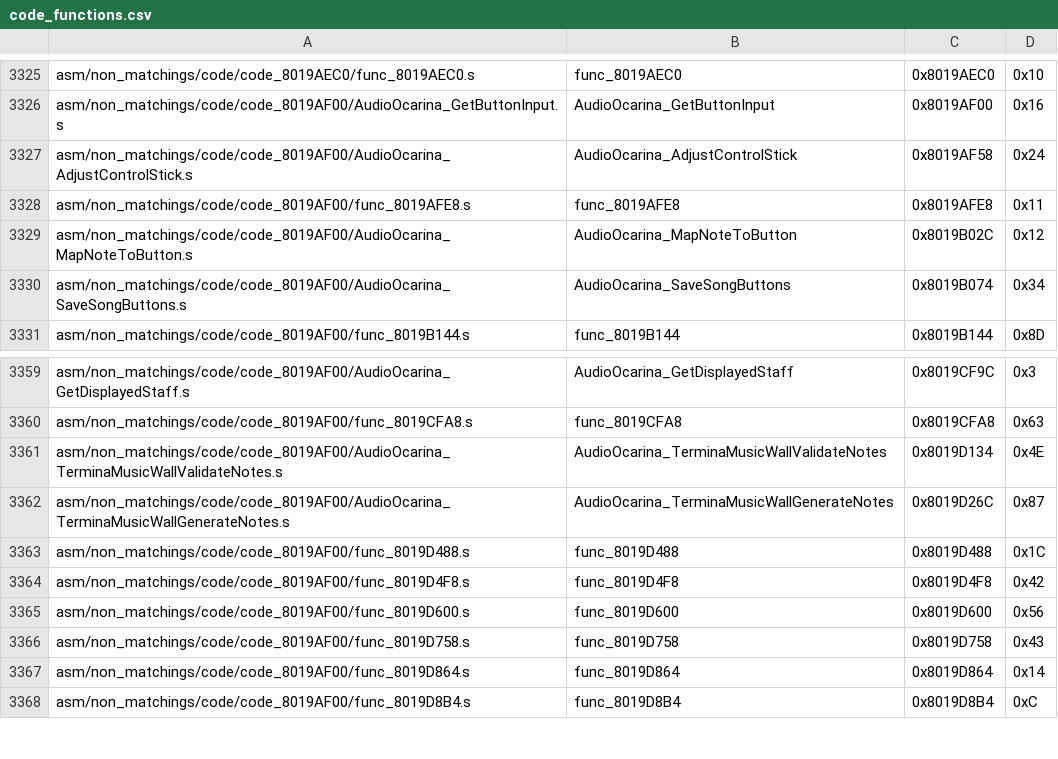
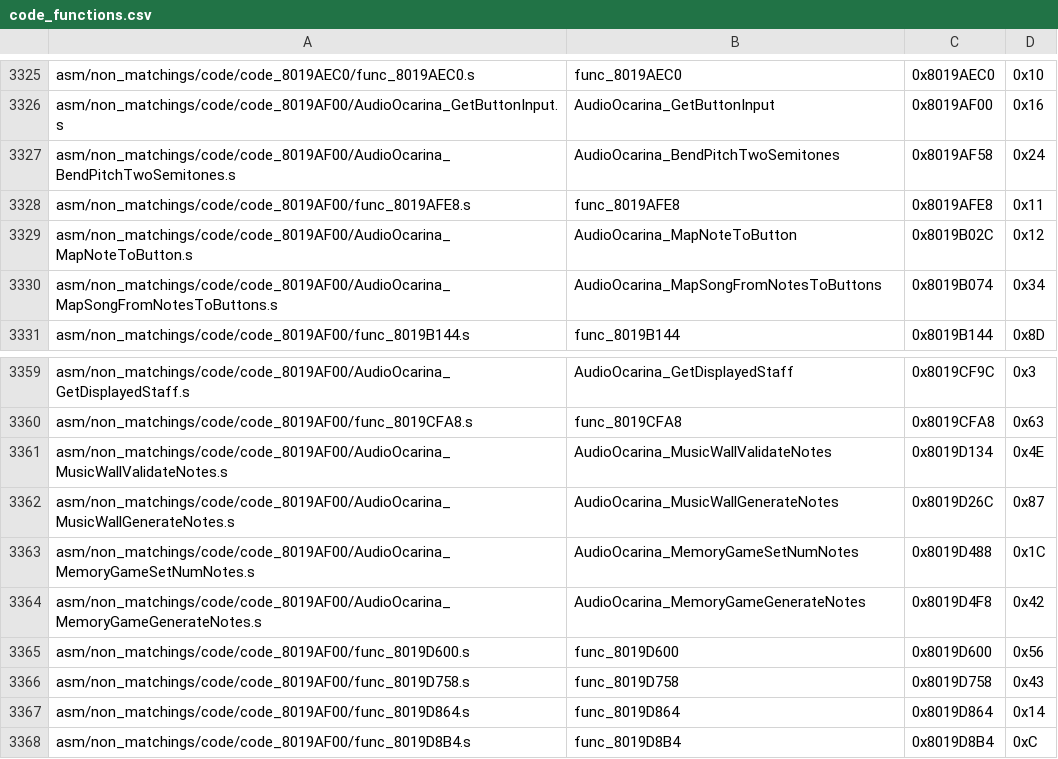
Before and after one commit to engineer124/mm, a CSV file: tools/sizes/code_functions.csv, drawn as a sheet; only a part is shown, gaps mark what is left out.

Commit message:
Lots of ocarina documentation

```diff
--- a/tools/sizes/code_functions.csv
+++ b/tools/sizes/code_functions.csv
@@ -3326,6 +3326,6 @@ asm/non_matchings/code/code_8019AEC0/func_8019AEC0.s,func_8019AEC0,0x8019AEC0,0x
 asm/non_matchings/code/code_8019AF00/AudioOcarina_GetButtonInput.s,AudioOcarina_GetButtonInput,0x8019AF00,0x16
-asm/non_matchings/code/code_8019AF00/AudioOcarina_AdjustControlStick.s,AudioOcarina_AdjustControlStick,0x8019AF58,0x24
+asm/non_matchings/code/code_8019AF00/AudioOcarina_BendPitchTwoSemitones.s,AudioOcarina_BendPitchTwoSemitones,0x8019AF58,0x24
 asm/non_matchings/code/code_8019AF00/func_8019AFE8.s,func_8019AFE8,0x8019AFE8,0x11
 asm/non_matchings/code/code_8019AF00/AudioOcarina_MapNoteToButton.s,AudioOcarina_MapNoteToButton,0x8019B02C,0x12
-asm/non_matchings/code/code_8019AF00/AudioOcarina_SaveSongButtons.s,AudioOcarina_SaveSongButtons,0x8019B074,0x34
+asm/non_matchings/code/code_8019AF00/AudioOcarina_MapSongFromNotesToButtons.s,AudioOcarina_MapSongFromNotesToButtons,0x8019B074,0x34
 asm/non_matchings/code/code_8019AF00/func_8019B144.s,func_8019B144,0x8019B144,0x8D
@@ -3360,6 +3360,6 @@ asm/non_matchings/code/code_8019AF00/AudioOcarina_GetDisplayedStaff.s,AudioOcari
 asm/non_matchings/code/code_8019AF00/func_8019CFA8.s,func_8019CFA8,0x8019CFA8,0x63
-asm/non_matchings/code/code_8019AF00/AudioOcarina_TerminaMusicWallValidateNotes.s,AudioOcarina_TerminaMusicWallValidateNotes,0x8019D134,0x4E
-asm/non_matchings/code/code_8019AF00/AudioOcarina_TerminaMusicWallGenerateNotes.s,AudioOcarina_TerminaMusicWallGenerateNotes,0x8019D26C,0x87
-asm/non_matchings/code/code_8019AF00/func_8019D488.s,func_8019D488,0x8019D488,0x1C
-asm/non_matchings/code/code_8019AF00/func_8019D4F8.s,func_8019D4F8,0x8019D4F8,0x42
+asm/non_matchings/code/code_8019AF00/AudioOcarina_MusicWallValidateNotes.s,AudioOcarina_MusicWallValidateNotes,0x8019D134,0x4E
+asm/non_matchings/code/code_8019AF00/AudioOcarina_MusicWallGenerateNotes.s,AudioOcarina_MusicWallGenerateNotes,0x8019D26C,0x87
+asm/non_matchings/code/code_8019AF00/AudioOcarina_MemoryGameSetNumNotes.s,AudioOcarina_MemoryGameSetNumNotes,0x8019D488,0x1C
+asm/non_matchings/code/code_8019AF00/AudioOcarina_MemoryGameGenerateNotes.s,AudioOcarina_MemoryGameGenerateNotes,0x8019D4F8,0x42
 asm/non_matchings/code/code_8019AF00/func_8019D600.s,func_8019D600,0x8019D600,0x56
```
Also changed, not shown: 11 other files.
